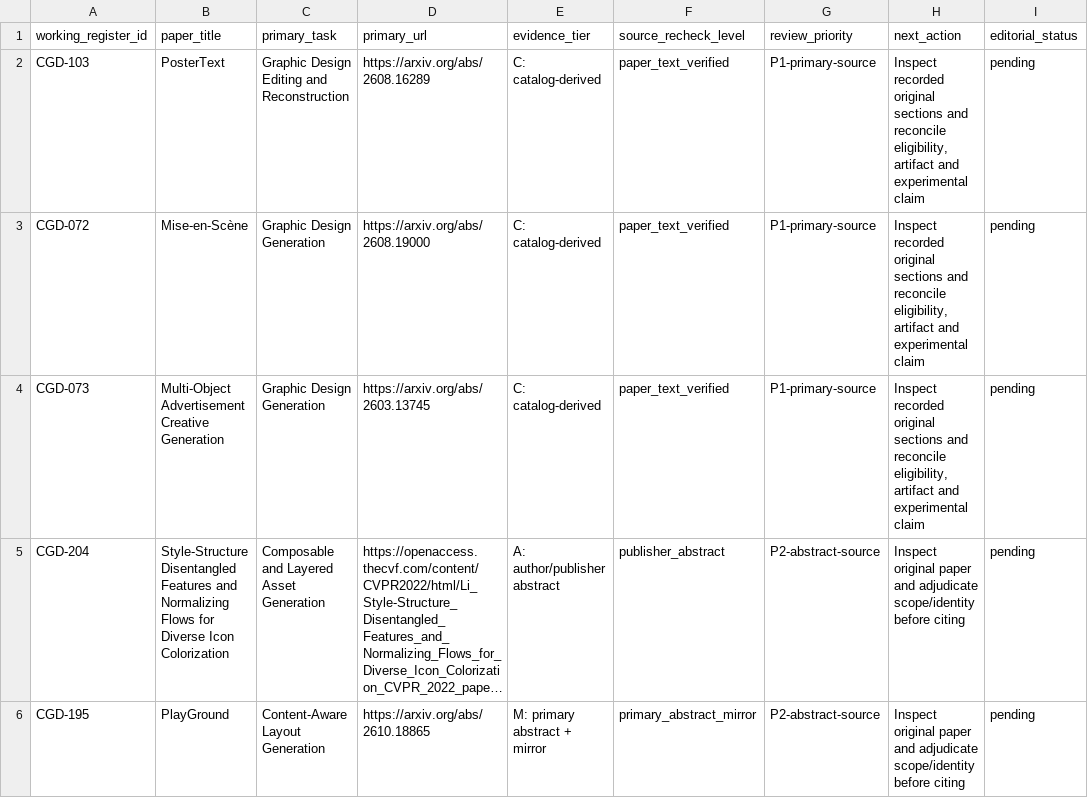
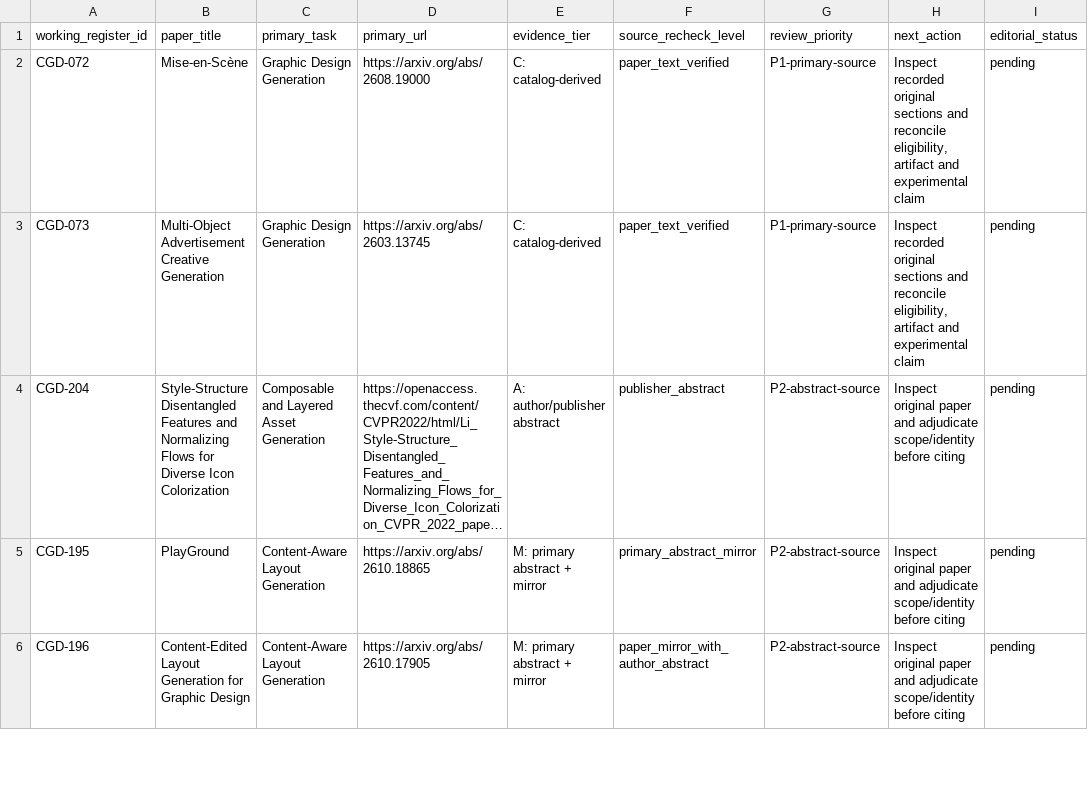
Before and after one commit to creative-graphic-design/awesome-creative-graphic-design-generation, a CSV file: paper/evidence_review_queue.csv, drawn as a sheet; only a part is shown; the shorter side is filled out with more unchanged rows; long unchanged cells end in …; the diff names each change by its address in the sheet, - before the commit and + after, or states it on an @@ line.

Commit message:
paper: reconcile PosterText identity, evidence queue and negative tests

```diff
--- a/paper/evidence_review_queue.csv
+++ b/paper/evidence_review_queue.csv
-row 2: CGD-103 | PosterText | Graphic Design Editing and Reconstruction | https://arxiv.org/abs/2608.16289 | C: catalog-derived | paper_text_verified | P1-primary-source | Inspect recorded original sections and reconcile eligibility, artifact and experimental claim | pending
```
Also changed, not shown: paper/catalog_citation_crosswalk.csv, paper/evidence_register_225_crosswalk.csv, 3 other files.
